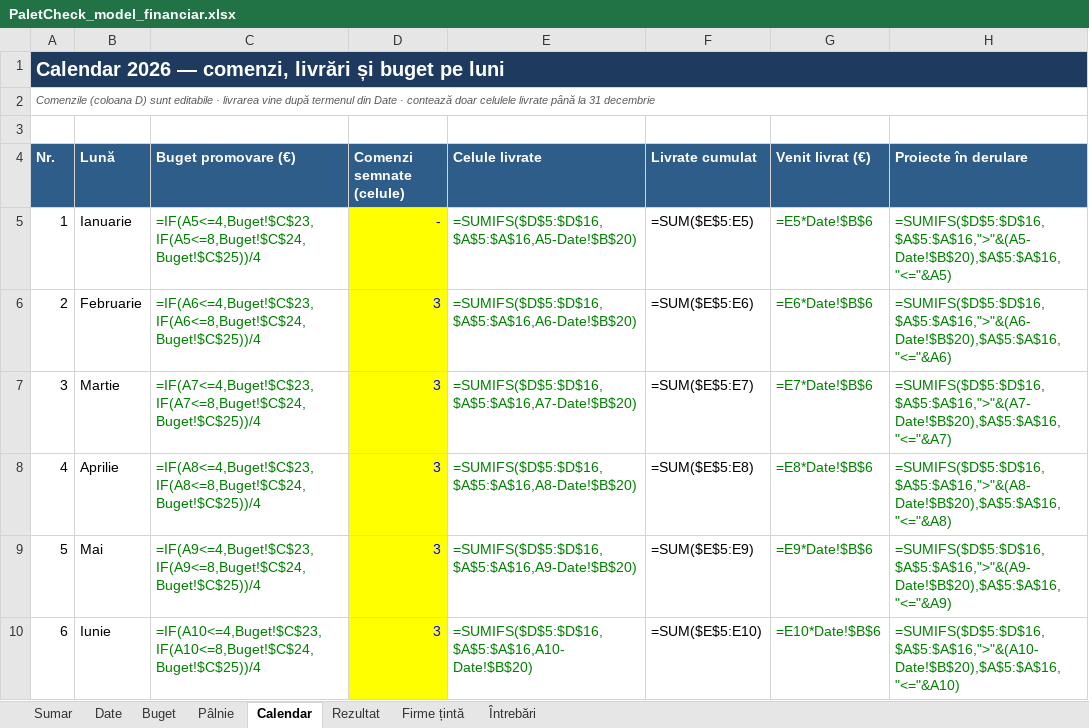
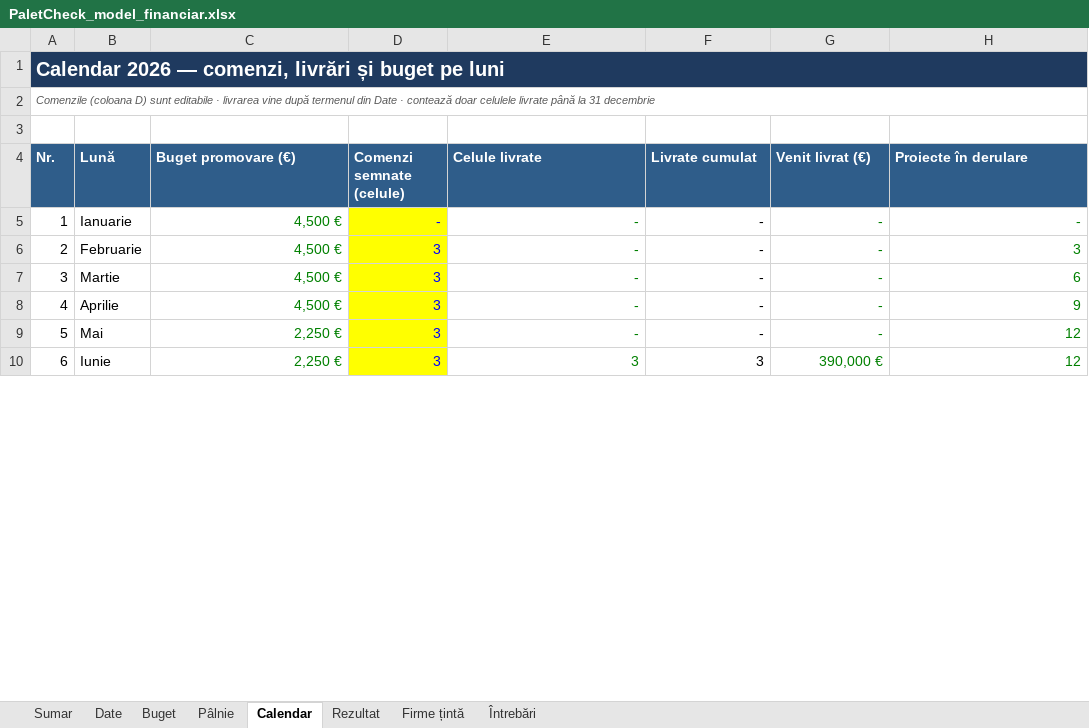
Before and after one commit to 11-andy-11/paletcheck-ur20, an Excel workbook: financiar/PaletCheck_model_financiar.xlsx, sheet Calendar, drawn as a sheet; only a part is shown; values as stored, in another font and other column widths than the file's, no borders; formulas without a stored value are shown as written; charts and pictures and conditional formats not drawn; the diff covers the shown part only; the diff names each change by its address in the sheet, - before the commit and + after, or states it on an @@ line.

```diff
--- a/financiar/PaletCheck_model_financiar.xlsx (sheet Calendar)
+++ b/financiar/PaletCheck_model_financiar.xlsx (sheet Calendar)
-C5 (Buget promovare (€)): =IF(A5<=4,Buget!$C$23,IF(A5<=8,Buget!$C$24,Buget!$C$25))/4
+C5 (Buget promovare (€)): 4,500 €
-E5 (Celule livrate): =SUMIFS($D$5:$D$16,$A$5:$A$16,A5-Date!$B$20)
+E5 (Celule livrate): -
-F5 (Livrate cumulat): =SUM($E$5:E5)
+F5 (Livrate cumulat): -
-G5 (Venit livrat (€)): =E5*Date!$B$6
+G5 (Venit livrat (€)): -
-H5 (Proiecte în derulare): =SUMIFS($D$5:$D$16,$A$5:$A$16,">"&(A5-Date!$B$20),$A$5:$A$16,"<="&A5)
+H5 (Proiecte în derulare): -
-C6 (Buget promovare (€)): =IF(A6<=4,Buget!$C$23,IF(A6<=8,Buget!$C$24,Buget!$C$25))/4
+C6 (Buget promovare (€)): 4,500 €
-E6 (Celule livrate): =SUMIFS($D$5:$D$16,$A$5:$A$16,A6-Date!$B$20)
+E6 (Celule livrate): -
-F6 (Livrate cumulat): =SUM($E$5:E6)
+F6 (Livrate cumulat): -
-G6 (Venit livrat (€)): =E6*Date!$B$6
+G6 (Venit livrat (€)): -
-H6 (Proiecte în derulare): =SUMIFS($D$5:$D$16,$A$5:$A$16,">"&(A6-Date!$B$20),$A$5:$A$16,"<="&A6)
+H6 (Proiecte în derulare): 3
-C7 (Buget promovare (€)): =IF(A7<=4,Buget!$C$23,IF(A7<=8,Buget!$C$24,Buget!$C$25))/4
+C7 (Buget promovare (€)): 4,500 €
-E7 (Celule livrate): =SUMIFS($D$5:$D$16,$A$5:$A$16,A7-Date!$B$20)
+E7 (Celule livrate): -
-F7 (Livrate cumulat): =SUM($E$5:E7)
+F7 (Livrate cumulat): -
-G7 (Venit livrat (€)): =E7*Date!$B$6
+G7 (Venit livrat (€)): -
-H7 (Proiecte în derulare): =SUMIFS($D$5:$D$16,$A$5:$A$16,">"&(A7-Date!$B$20),$A$5:$A$16,"<="&A7)
+H7 (Proiecte în derulare): 6
-C8 (Buget promovare (€)): =IF(A8<=4,Buget!$C$23,IF(A8<=8,Buget!$C$24,Buget!$C$25))/4
+C8 (Buget promovare (€)): 4,500 €
-E8 (Celule livrate): =SUMIFS($D$5:$D$16,$A$5:$A$16,A8-Date!$B$20)
+E8 (Celule livrate): -
-F8 (Livrate cumulat): =SUM($E$5:E8)
+F8 (Livrate cumulat): -
-G8 (Venit livrat (€)): =E8*Date!$B$6
+G8 (Venit livrat (€)): -
-H8 (Proiecte în derulare): =SUMIFS($D$5:$D$16,$A$5:$A$16,">"&(A8-Date!$B$20),$A$5:$A$16,"<="&A8)
+H8 (Proiecte în derulare): 9
-C9 (Buget promovare (€)): =IF(A9<=4,Buget!$C$23,IF(A9<=8,Buget!$C$24,Buget!$C$25))/4
+C9 (Buget promovare (€)): 2,250 €
-E9 (Celule livrate): =SUMIFS($D$5:$D$16,$A$5:$A$16,A9-Date!$B$20)
+E9 (Celule livrate): -
-F9 (Livrate cumulat): =SUM($E$5:E9)
+F9 (Livrate cumulat): -
-G9 (Venit livrat (€)): =E9*Date!$B$6
+G9 (Venit livrat (€)): -
-H9 (Proiecte în derulare): =SUMIFS($D$5:$D$16,$A$5:$A$16,">"&(A9-Date!$B$20),$A$5:$A$16,"<="&A9)
+H9 (Proiecte în derulare): 12
-C10 (Buget promovare (€)): =IF(A10<=4,Buget!$C$23,IF(A10<=8,Buget!$C$24,Buget!$C$25))/4
+C10 (Buget promovare (€)): 2,250 €
-E10 (Celule livrate): =SUMIFS($D$5:$D$16,$A$5:$A$16,A10-Date!$B$20)
+E10 (Celule livrate): 3
-F10 (Livrate cumulat): =SUM($E$5:E10)
+F10 (Livrate cumulat): 3
-G10 (Venit livrat (€)): =E10*Date!$B$6
+G10 (Venit livrat (€)): 390,000 €
-H10 (Proiecte în derulare): =SUMIFS($D$5:$D$16,$A$5:$A$16,">"&(A10-Date!$B$20),$A$5:$A$16,"<="&A10)
+H10 (Proiecte în derulare): 12
```
Also changed, not shown: 1 added row, 1 removed row and 36 edited cells elsewhere in this sheet, sheet Rezultat, sheet Firme țintă, sheet Pâlnie, sheet Buget, sheet Sumar.
